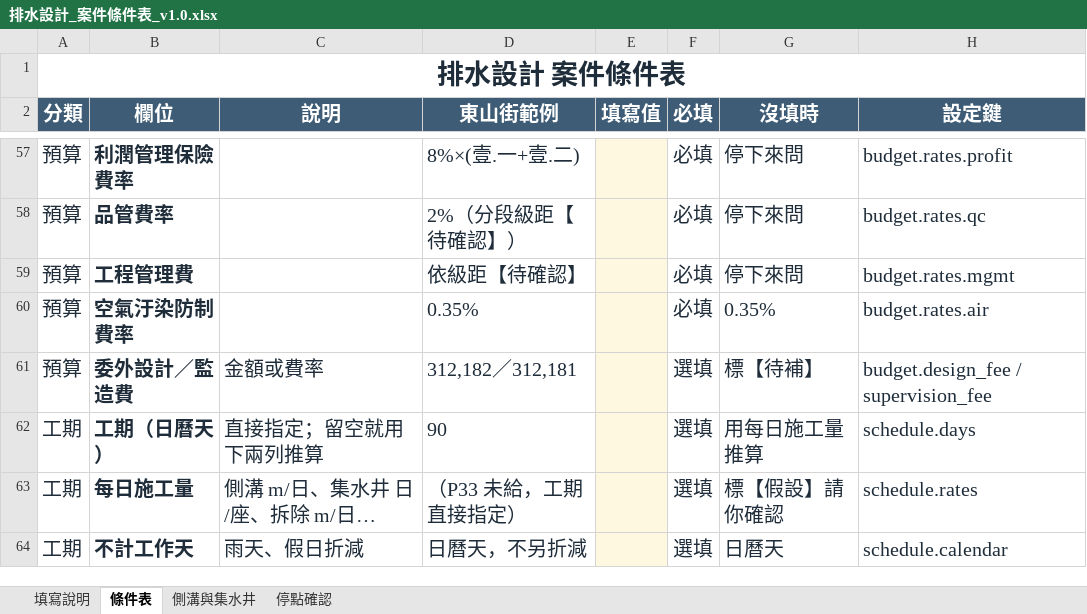
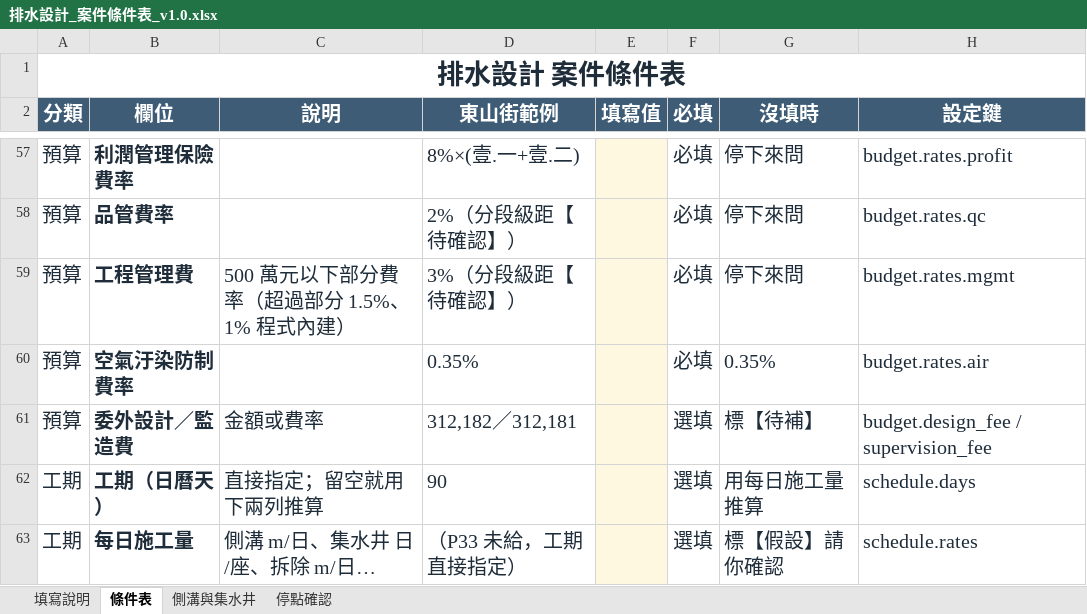
Before and after one commit to n86951281-collab/mbmgi, an Excel workbook: skills/ditch-design/templates/排水設計_案件條件表_v1.0.xlsx, sheet 條件表, drawn as a sheet; only a part is shown, gaps mark what is left out; the shorter side is filled out with more unchanged rows; values as stored, in another font and other column widths than the file's, no borders; the diff names each change by its address in the sheet, - before the commit and + after, or states it on an @@ line.

```diff
--- a/skills/ditch-design/templates/排水設計_案件條件表_v1.0.xlsx (sheet 條件表)
+++ b/skills/ditch-design/templates/排水設計_案件條件表_v1.0.xlsx (sheet 條件表)
-C59 (說明): (empty)
+C59 (說明): 500 萬元以下部分費率（超過部分 1.5%、1% 程式內建）
-D59 (東山街範例): 依級距【待確認】
+D59 (東山街範例): 3%（分段級距【待確認】）
```
Also changed, not shown: 32 other files.
